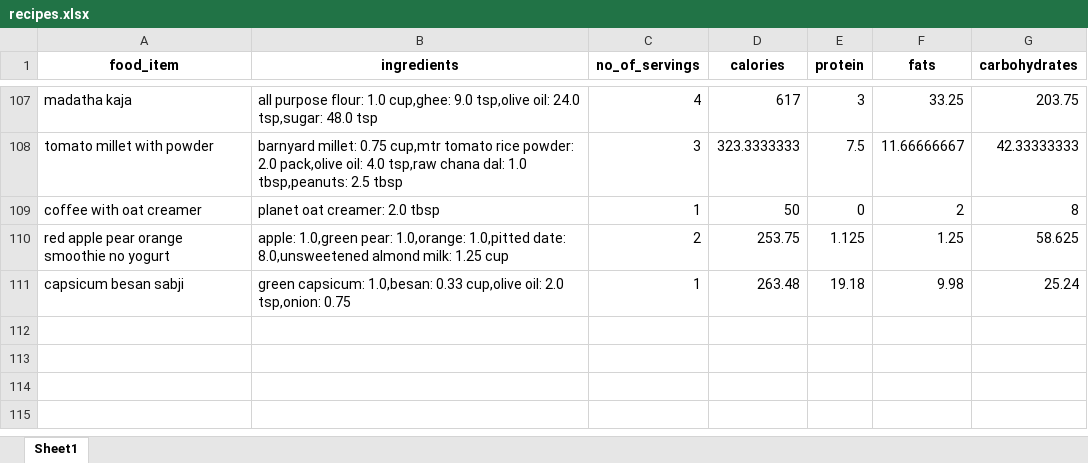
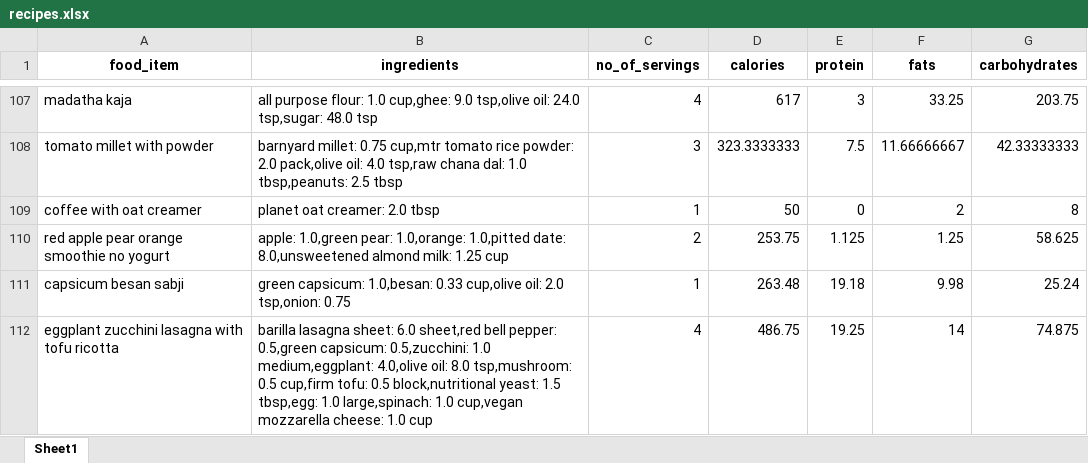
Before and after one commit to anudurup/my_daily_calorie_counter_app, an Excel workbook: recipes.xlsx, sheet Sheet1, drawn as a sheet; only a part is shown, gaps mark what is left out; values as stored, in another font and other column widths than the file's, no borders; the diff names each change by its address in the sheet, - before the commit and + after, or states it on an @@ line.

```diff
--- a/recipes.xlsx (sheet Sheet1)
+++ b/recipes.xlsx (sheet Sheet1)
+row 112: eggplant zucchini lasagna with tofu ricotta | barilla lasagna sheet: 6.0 sheet,red bell pepper: 0.5,green capsicum: 0.5,zucchini: 1.0 medium,eggplant: 4.0,olive oil: 8.0 tsp,mushroom: 0.5 cup,firm tofu: 0.5 block,nutritional yeast: 1.5 tbsp,egg: 1.0 large,spinach: 1.0 cup,vegan mozzarella cheese: 1.0 cup | 4 | 486.75 | 19.25 | 14 | 74.875
```
Also changed, not shown: 16 other files.
